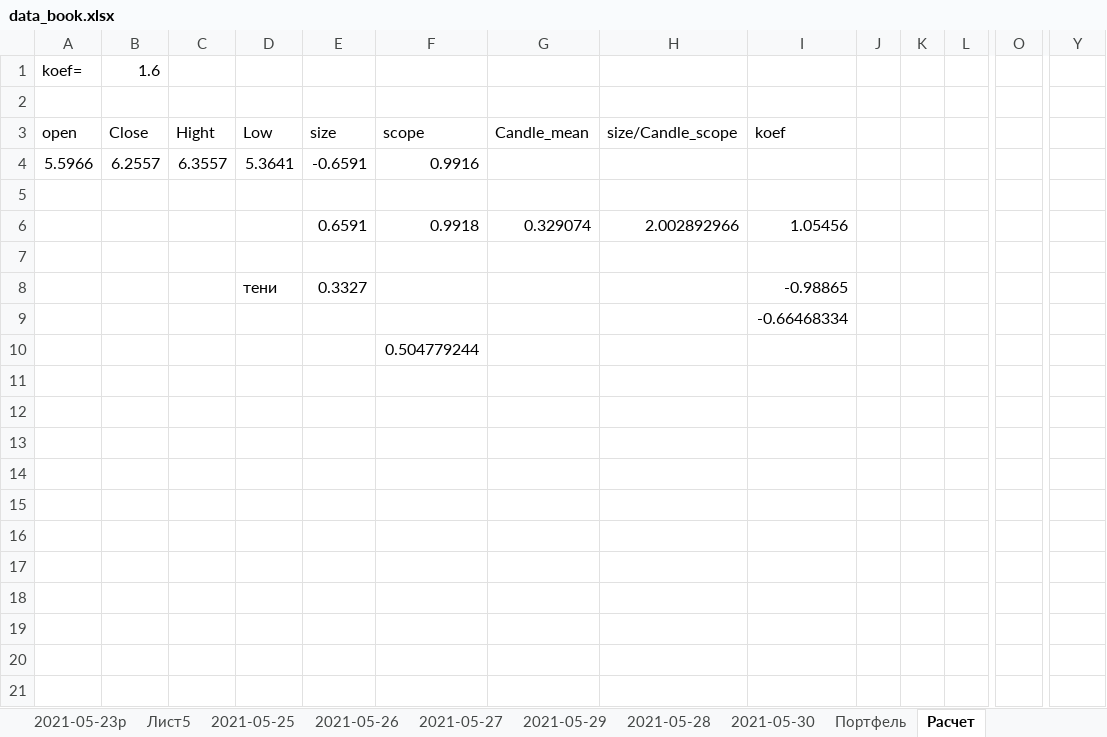
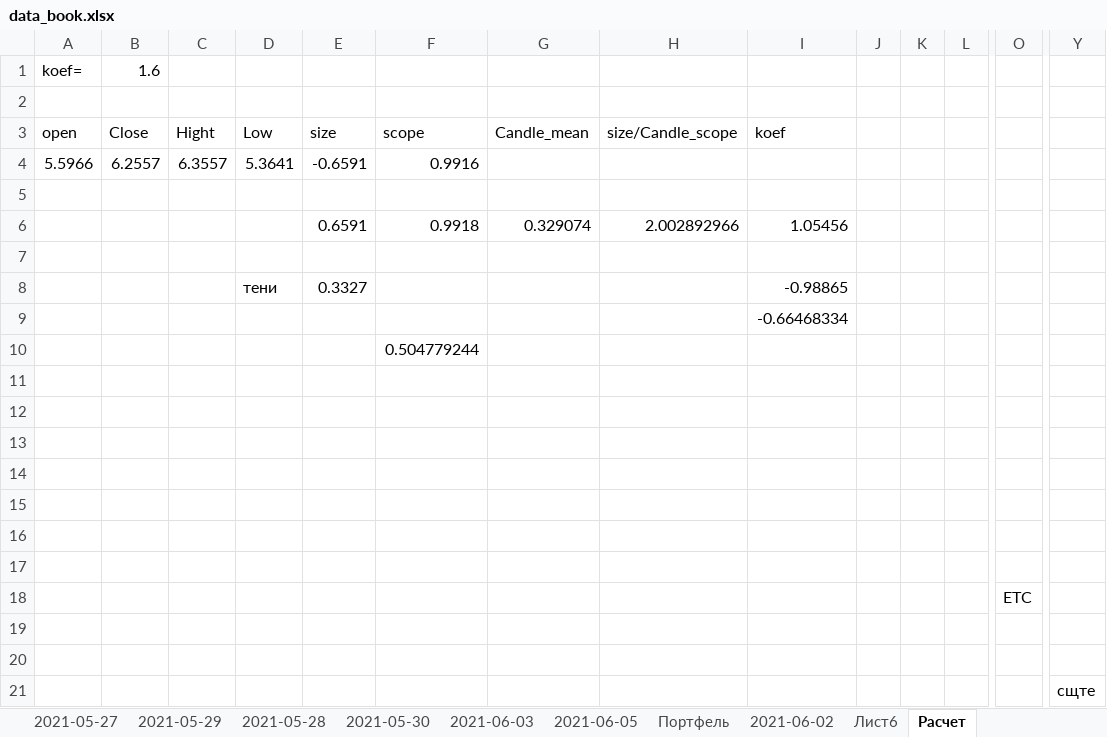
Before and after one commit to Profnastill/Binance, an Excel workbook: data_book.xlsx, sheet Расчет, drawn as a sheet; only a part is shown, gaps mark what is left out; values as stored, in another font and other column widths than the file's, no borders; rows hold the shown columns only; the diff names each change by its address in the sheet, - before the commit and + after, or states it on an @@ line.

```diff
--- a/data_book.xlsx (sheet Расчет)
+++ b/data_book.xlsx (sheet Расчет)
+sheet tab: 2021-06-03
+sheet tab: 2021-06-05
+sheet tab: 2021-06-02
+sheet tab: Лист6
+row 11: (empty)
+row 12: (empty)
+row 13: (empty)
+row 14: (empty)
+row 15: (empty)
+row 16: (empty)
+row 17: (empty)
+row 18:  |  |  |  |  |  |  |  |  |  |  |  | ETC
+row 19: (empty)
+row 20: (empty)
+row 21:  |  |  |  |  |  |  |  |  |  |  |  |  | сщте
```
Also changed, not shown: sheet Портфель, charts or pictures, 5 other files.
